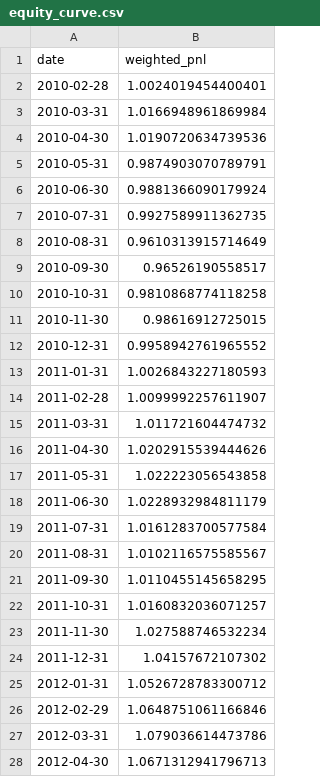
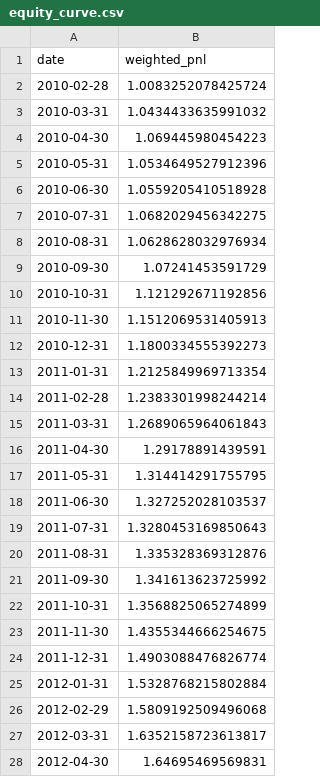
Before and after one commit to marcinzieba4-bot/SellVol_SingleEQ, a CSV file: equity_curve.csv, drawn as a sheet; only a part is shown; the diff covers the shown part only.

```diff
--- a/equity_curve.csv
+++ b/equity_curve.csv
@@ -1,28 +1,28 @@
 date,weighted_pnl
-2010-02-28,1.0024019454400401
-2010-03-31,1.0166948961869984
-2010-04-30,1.0190720634739536
-2010-05-31,0.9874903070789791
-2010-06-30,0.9881366090179924
-2010-07-31,0.9927589911362735
-2010-08-31,0.9610313915714649
-2010-09-30,0.96526190558517
-2010-10-31,0.9810868774118258
-2010-11-30,0.98616912725015
-2010-12-31,0.9958942761965552
-2011-01-31,1.0026843227180593
-2011-02-28,1.0099992257611907
-2011-03-31,1.011721604474732
-2011-04-30,1.0202915539444626
-2011-05-31,1.022223056543858
-2011-06-30,1.0228932984811179
-2011-07-31,1.0161283700577584
-2011-08-31,1.0102116575585567
-2011-09-30,1.0110455145658295
-2011-10-31,1.0160832036071257
-2011-11-30,1.027588746532234
-2011-12-31,1.04157672107302
-2012-01-31,1.0526728783300712
-2012-02-29,1.0648751061166846
-2012-03-31,1.079036614473786
-2012-04-30,1.0671312941796713
+2010-02-28,1.0083252078425724
+2010-03-31,1.0434433635991032
+2010-04-30,1.069445980454223
+2010-05-31,1.0534649527912396
+2010-06-30,1.0559205410518928
+2010-07-31,1.0682029456342275
+2010-08-31,1.0628628032976934
+2010-09-30,1.07241453591729
+2010-10-31,1.121292671192856
+2010-11-30,1.1512069531405913
+2010-12-31,1.1800334555392273
+2011-01-31,1.2125849969713354
+2011-02-28,1.2383301998244214
+2011-03-31,1.2689065964061843
+2011-04-30,1.29178891439591
+2011-05-31,1.314414291755795
+2011-06-30,1.327252028103537
+2011-07-31,1.3280453169850643
+2011-08-31,1.335328369312876
+2011-09-30,1.341613623725992
+2011-10-31,1.3568825065274899
+2011-11-30,1.4355344666254675
+2011-12-31,1.4903088476826774
+2012-01-31,1.5328768215802884
+2012-02-29,1.5809192509496068
+2012-03-31,1.6352158723613817
+2012-04-30,1.64695469569831
```
Also changed, not shown: 152 edited cells elsewhere in this file, monthly_pnl_with_vix.csv, 1 other file.
